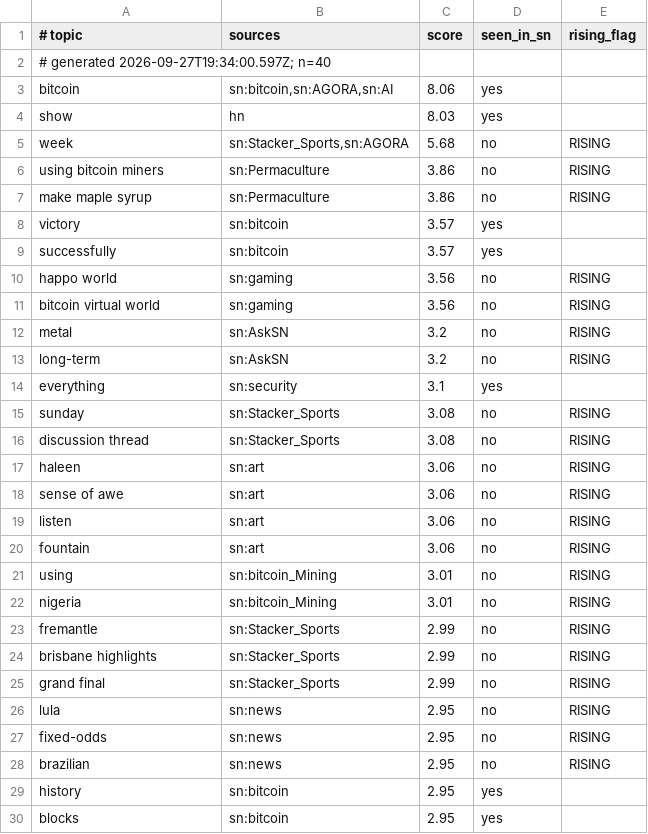
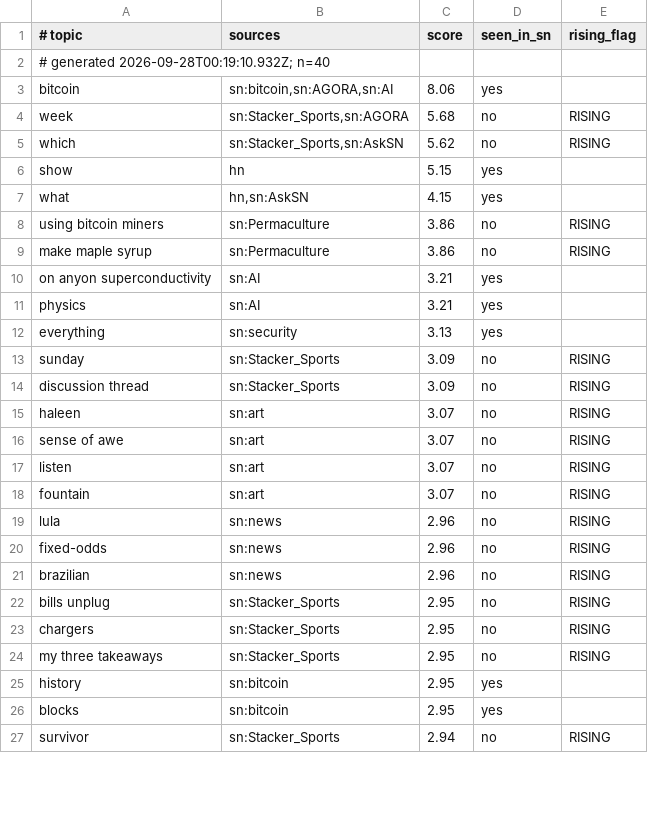
Before and after one commit to amirarnol/sn-monetization-runtime, a TSV file: data/trending/topics.tsv, drawn as a sheet; only a part is shown; the shorter side is filled out with more unchanged rows; the diff covers the shown part only.

```diff
--- a/data/trending/topics.tsv
+++ b/data/trending/topics.tsv
@@ -1,29 +1,25 @@
 # topic	sources	score	seen_in_sn	rising_flag
-# generated 2026-09-27T19:34:00.597Z; n=40
+# generated 2026-09-28T00:19:10.932Z; n=40
 bitcoin	sn:bitcoin,sn:AGORA,sn:AI	8.06	yes	
-show	hn	8.03	yes	
 week	sn:Stacker_Sports,sn:AGORA	5.68	no	RISING
+which	sn:Stacker_Sports,sn:AskSN	5.62	no	RISING
+show	hn	5.15	yes	
+what	hn,sn:AskSN	4.15	yes	
 using bitcoin miners	sn:Permaculture	3.86	no	RISING
 make maple syrup	sn:Permaculture	3.86	no	RISING
-victory	sn:bitcoin	3.57	yes	
-successfully	sn:bitcoin	3.57	yes	
-happo world	sn:gaming	3.56	no	RISING
-bitcoin virtual world	sn:gaming	3.56	no	RISING
-metal	sn:AskSN	3.2	no	RISING
-long-term	sn:AskSN	3.2	no	RISING
-everything	sn:security	3.1	yes	
-sunday	sn:Stacker_Sports	3.08	no	RISING
-discussion thread	sn:Stacker_Sports	3.08	no	RISING
-haleen	sn:art	3.06	no	RISING
-sense of awe	sn:art	3.06	no	RISING
-listen	sn:art	3.06	no	RISING
-fountain	sn:art	3.06	no	RISING
-using	sn:bitcoin_Mining	3.01	no	RISING
-nigeria	sn:bitcoin_Mining	3.01	no	RISING
-fremantle	sn:Stacker_Sports	2.99	no	RISING
-brisbane highlights	sn:Stacker_Sports	2.99	no	RISING
-grand final	sn:Stacker_Sports	2.99	no	RISING
-lula	sn:news	2.95	no	RISING
-fixed-odds	sn:news	2.95	no	RISING
-brazilian	sn:news	2.95	no	RISING
+on anyon superconductivity	sn:AI	3.21	yes	
+physics	sn:AI	3.21	yes	
+everything	sn:security	3.13	yes	
+sunday	sn:Stacker_Sports	3.09	no	RISING
+discussion thread	sn:Stacker_Sports	3.09	no	RISING
+haleen	sn:art	3.07	no	RISING
+sense of awe	sn:art	3.07	no	RISING
+listen	sn:art	3.07	no	RISING
+fountain	sn:art	3.07	no	RISING
+lula	sn:news	2.96	no	RISING
+fixed-odds	sn:news	2.96	no	RISING
+brazilian	sn:news	2.96	no	RISING
+bills unplug	sn:Stacker_Sports	2.95	no	RISING
+chargers	sn:Stacker_Sports	2.95	no	RISING
+my three takeaways	sn:Stacker_Sports	2.95	no	RISING
 history	sn:bitcoin	2.95	yes	
```
Also changed, not shown: 10 added rows and 6 removed rows elsewhere in this file.
